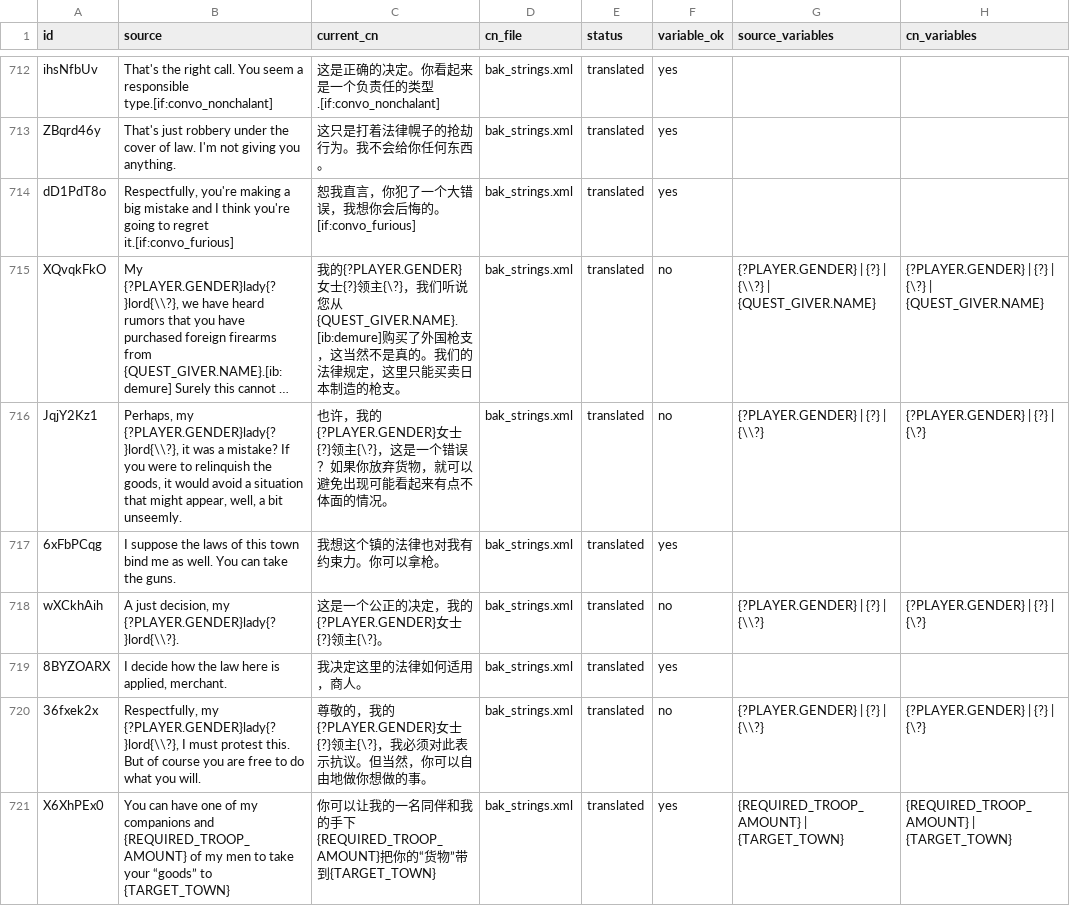
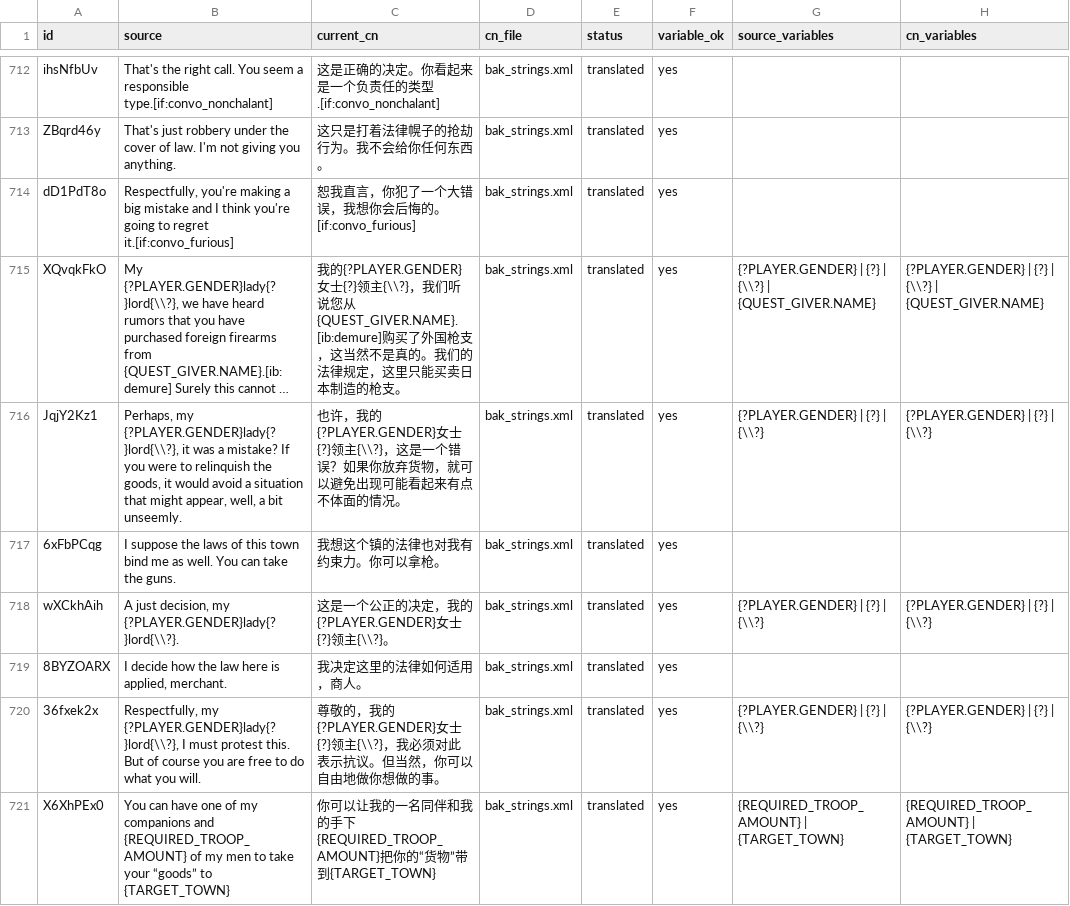
Before and after one commit to mmmmyyyxx/bakumatsu_cns, a CSV file: reports/audit.csv, drawn as a sheet; only a part is shown, gaps mark what is left out; long unchanged cells end in …; the diff covers the shown part only; the diff names each change by its address in the sheet, - before the commit and + after, or states it on an @@ line.

```diff
--- a/reports/audit.csv
+++ b/reports/audit.csv
-C715 (current_cn): …士{?}领主{\?}，我们听…
+C715 (current_cn): …士{?}领主{\\?}，我们听…
-F715:F716 (variable_ok): no
+F715:F716 (variable_ok): yes
-H715 (cn_variables): …{?} | {\?} | {QUEST_GIVER.NAME}
+H715 (cn_variables): …{?} | {\\?} | {QUEST_GIVER.NAME}
-C716 (current_cn): …士{?}领主{\?}，这是一…
+C716 (current_cn): …士{?}领主{\\?}，这是一…
-H716 (cn_variables): {?PLAYER.GENDER} | {?} | {\?}
+H716 (cn_variables): {?PLAYER.GENDER} | {?} | {\\?}
-C718 (current_cn): 这是一个公正的决定，我的 {?PLAYER.GENDER}女士{?}领主{\?}。
+C718 (current_cn): 这是一个公正的决定，我的 {?PLAYER.GENDER}女士{?}领主{\\?}。
-F718 (variable_ok): no
+F718 (variable_ok): yes
-H718 (cn_variables): {?PLAYER.GENDER} | {?} | {\?}
+H718 (cn_variables): {?PLAYER.GENDER} | {?} | {\\?}
-C720 (current_cn): …士{?}领主{\?}，我必须…
+C720 (current_cn): …士{?}领主{\\?}，我必须…
-F720 (variable_ok): no
+F720 (variable_ok): yes
-H720 (cn_variables): {?PLAYER.GENDER} | {?} | {\?}
+H720 (cn_variables): {?PLAYER.GENDER} | {?} | {\\?}
```
Also changed, not shown: 139 edited cells elsewhere in this file, reports/faction_candidates.csv, reports/name_candidates.csv, 6 other files.
